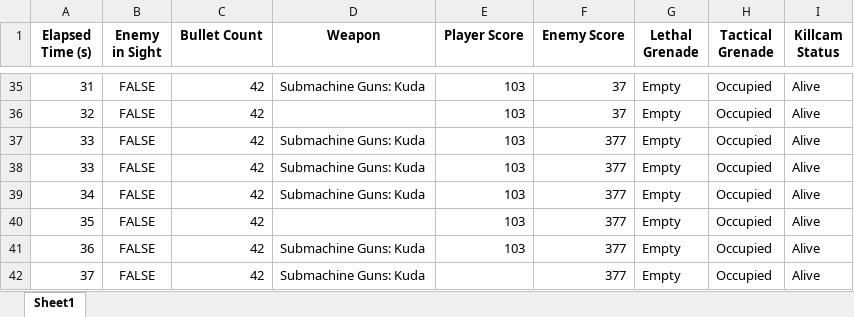
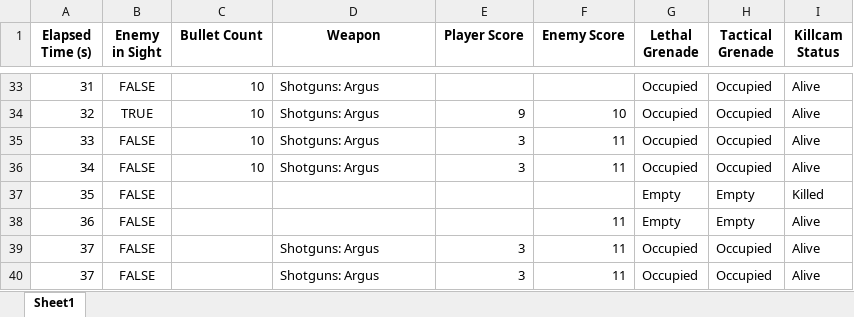
Before and after one commit to HassanRehan/VisualFPSTracker, an Excel workbook: merged_data.xlsx, sheet Sheet1, drawn as a sheet; only a part is shown, gaps mark what is left out; values as stored, in another font and other column widths than the file's, no borders; removed rows and columns are numbered as before the commit, all else as after; the diff covers the shown part only; the diff names each change by its address in the sheet, - before the commit and + after, or states it on an @@ line.

```diff
--- a/merged_data.xlsx (sheet Sheet1)
+++ b/merged_data.xlsx (sheet Sheet1)
-C33:C35 (Bullet Count): 42
+C33:C35 (Bullet Count): 10
-D33 (Weapon): Submachine Guns: Kuda
+D33 (Weapon): Shotguns: Argus
-E33 (Player Score): 103
+E33 (Player Score): (empty)
-F33 (Enemy Score): 37
+F33 (Enemy Score): (empty)
-G33:G35 (Lethal Grenade): Empty
+G33:G35 (Lethal Grenade): Occupied
-B34 (Enemy in Sight): FALSE
+B34 (Enemy in Sight): TRUE
-D34 (Weapon): (empty)
+D34 (Weapon): Shotguns: Argus
-E34 (Player Score): 103
+E34 (Player Score): 9
-F34 (Enemy Score): 37
+F34 (Enemy Score): 10
-D35 (Weapon): Submachine Guns: Kuda
+D35 (Weapon): Shotguns: Argus
-E35 (Player Score): 103
+E35 (Player Score): 3
-F35 (Enemy Score): 377
+F35 (Enemy Score): 11
-row 38: 33 | FALSE | 42 | Submachine Guns: Kuda | 103 | 377 | Empty | Occupied | Alive
-C36 (Bullet Count): 42
+C36 (Bullet Count): 10
-D36 (Weapon): Submachine Guns: Kuda
+D36 (Weapon): Shotguns: Argus
-E36 (Player Score): 103
+E36 (Player Score): 3
-F36 (Enemy Score): 377
+F36 (Enemy Score): 11
-G36 (Lethal Grenade): Empty
+G36 (Lethal Grenade): Occupied
-C37:C39 (Bullet Count): 42
+C37:C39 (Bullet Count): (empty)
-E37:E38 (Player Score): 103
+E37:E38 (Player Score): (empty)
-F37 (Enemy Score): 377
+F37 (Enemy Score): (empty)
-H37:H38 (Tactical Grenade): Occupied
+H37:H38 (Tactical Grenade): Empty
-I37 (Killcam Status): Alive
+I37 (Killcam Status): Killed
-D38 (Weapon): Submachine Guns: Kuda
+D38 (Weapon): (empty)
-F38:F39 (Enemy Score): 377
+F38:F39 (Enemy Score): 11
-D39 (Weapon): Submachine Guns: Kuda
+D39 (Weapon): Shotguns: Argus
-E39 (Player Score): (empty)
+E39 (Player Score): 3
-G39 (Lethal Grenade): Empty
+G39 (Lethal Grenade): Occupied
+row 40: 37 | FALSE |  | Shotguns: Argus | 3 | 11 | Occupied | Occupied | Alive
```
Also changed, not shown: 33 added rows, 14 removed rows and 153 edited cells elsewhere in this sheet, cnn_data.xlsx, 20 other files.
